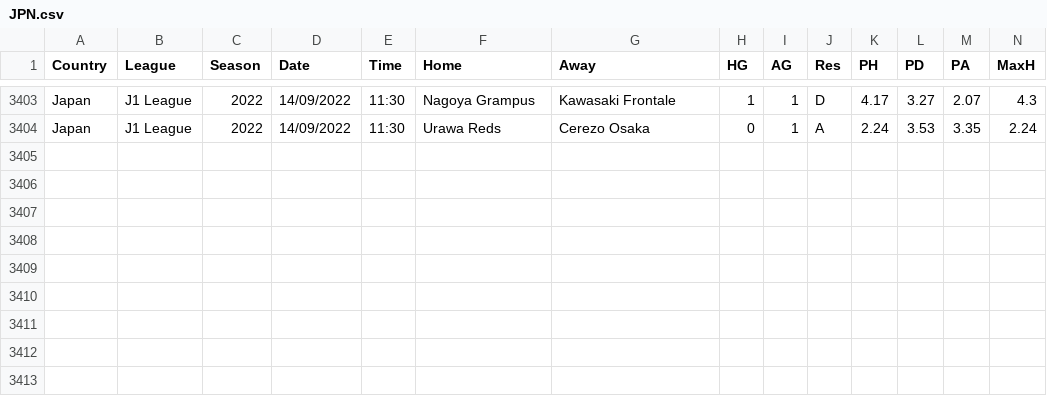
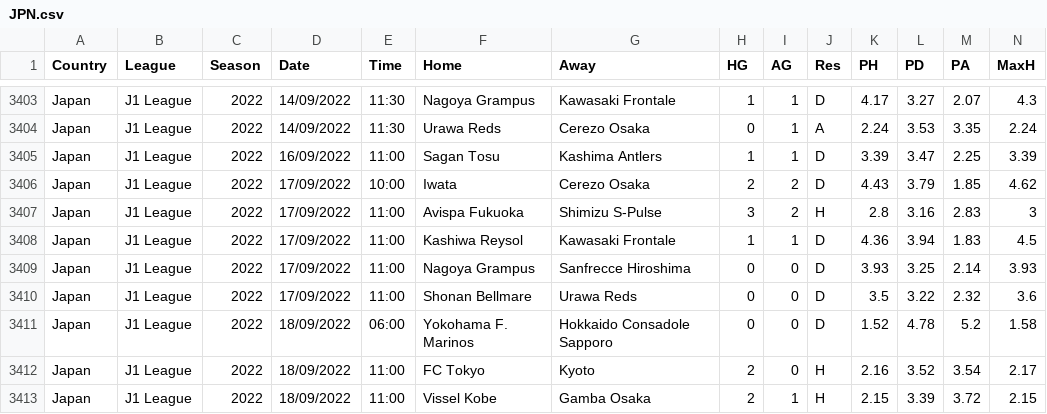
Before and after one commit to gitboyzorro5/FDAS, a CSV file: JPN.csv, drawn as a sheet; only a part is shown, gaps mark what is left out; rows hold the shown columns only; the diff names each change by its address in the sheet, - before the commit and + after, or states it on an @@ line.

```diff
--- a/JPN.csv
+++ b/JPN.csv
+row 3405: Japan | J1 League | 2022 | 16/09/2022 | 11:00 | Sagan Tosu | Kashima Antlers | 1 | 1 | D | 3.39 | 3.47 | 2.25 | 3.39
+row 3406: Japan | J1 League | 2022 | 17/09/2022 | 10:00 | Iwata | Cerezo Osaka | 2 | 2 | D | 4.43 | 3.79 | 1.85 | 4.62
+row 3407: Japan | J1 League | 2022 | 17/09/2022 | 11:00 | Avispa Fukuoka | Shimizu S-Pulse | 3 | 2 | H | 2.8 | 3.16 | 2.83 | 3
+row 3408: Japan | J1 League | 2022 | 17/09/2022 | 11:00 | Kashiwa Reysol | Kawasaki Frontale | 1 | 1 | D | 4.36 | 3.94 | 1.83 | 4.5
+row 3409: Japan | J1 League | 2022 | 17/09/2022 | 11:00 | Nagoya Grampus | Sanfrecce Hiroshima | 0 | 0 | D | 3.93 | 3.25 | 2.14 | 3.93
+row 3410: Japan | J1 League | 2022 | 17/09/2022 | 11:00 | Shonan Bellmare | Urawa Reds | 0 | 0 | D | 3.5 | 3.22 | 2.32 | 3.6
+row 3411: Japan | J1 League | 2022 | 18/09/2022 | 06:00 | Yokohama F. Marinos | Hokkaido Consadole Sapporo | 0 | 0 | D | 1.52 | 4.78 | 5.2 | 1.58
+row 3412: Japan | J1 League | 2022 | 18/09/2022 | 11:00 | FC Tokyo | Kyoto | 2 | 0 | H | 2.16 | 3.52 | 3.54 | 2.17
+row 3413: Japan | J1 League | 2022 | 18/09/2022 | 11:00 | Vissel Kobe | Gamba Osaka | 2 | 1 | H | 2.15 | 3.39 | 3.72 | 2.15
```
Also changed, not shown: ARG.csv, BRA.csv, 37 other files.
